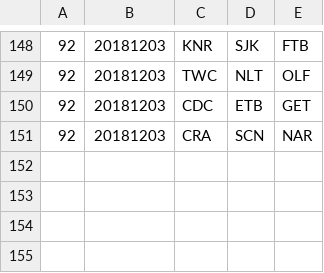
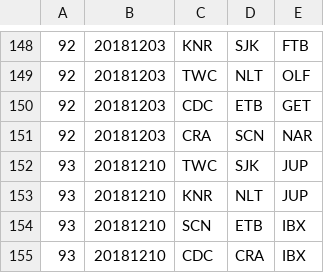
Before and after one commit to mondaynightpinball/data-archive, a CSV file: season-10/matches.csv, drawn as a sheet; only a part is shown, gaps mark what is left out; the diff names each change by its address in the sheet, - before the commit and + after, or states it on an @@ line.

Commit message:
Season 10 Finals

```diff
--- a/season-10/matches.csv
+++ b/season-10/matches.csv
+row 152: 93 | 20181210 | TWC | SJK | JUP
+row 153: 93 | 20181210 | KNR | NLT | JUP
+row 154: 93 | 20181210 | SCN | ETB | IBX
+row 155: 93 | 20181210 | CDC | CRA | IBX
```
